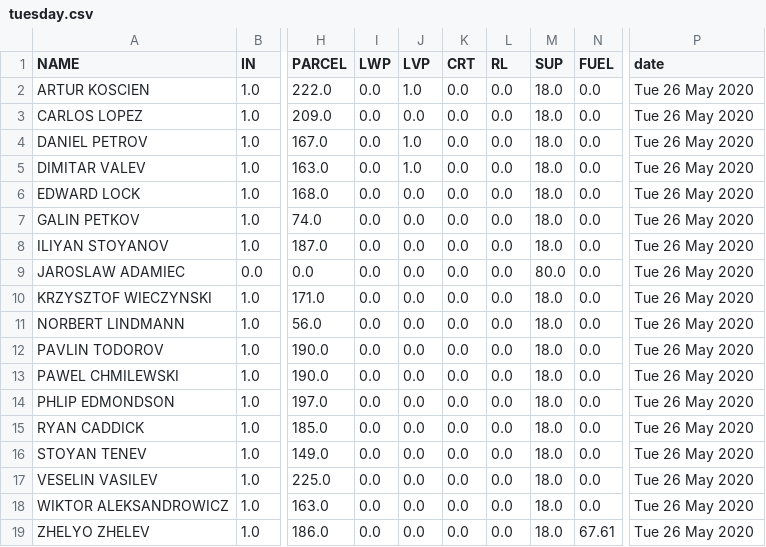
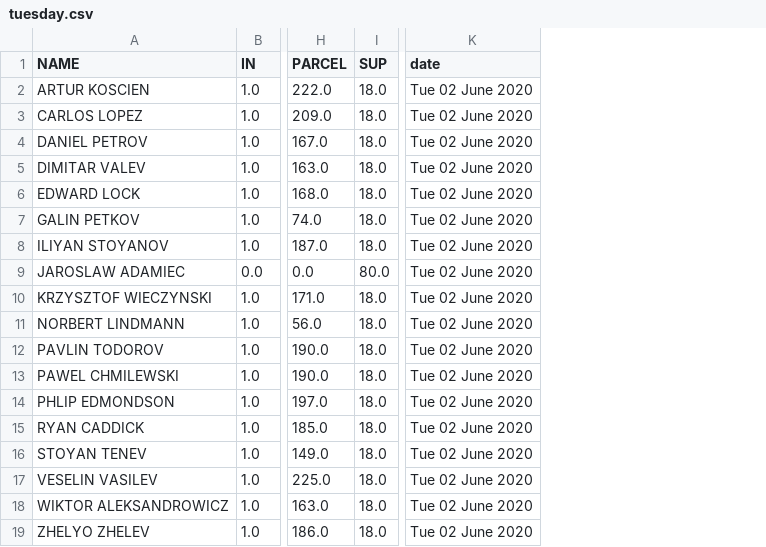
Before and after one commit to cerebrium/crmbackend, a CSV file: tuesday.csv, drawn as a sheet; only a part is shown, gaps mark what is left out; removed rows and columns are numbered as before the commit, all else as after; the diff names each change by its address in the sheet, - before the commit and + after, or states it on an @@ line.

```diff
--- a/tuesday.csv
+++ b/tuesday.csv
-column I (LWP), rows 2-19: all 0.0
-column J (LVP), rows 2-19: 1.0 | 0.0 | 1.0 | 1.0 | 0.0 | 0.0 | 0.0 | 0.0 | 0.0 | 0.0 | 0.0 | 0.0 | 0.0 | 0.0 | 0.0 | 0.0 | 0.0 | 0.0
-column K (CRT), rows 2-19: all 0.0
-column L (RL), rows 2-19: all 0.0
-column N (FUEL), rows 2-19: 0.0 | 0.0 | 0.0 | 0.0 | 0.0 | 0.0 | 0.0 | 0.0 | 0.0 | 0.0 | 0.0 | 0.0 | 0.0 | 0.0 | 0.0 | 0.0 | 0.0 | 67.61
-K2:K19 (date): Tue 26 May 2020
+K2:K19 (date): Tue 02 June 2020
```
Also changed, not shown: friday.csv, monday.csv, 15 other files.
